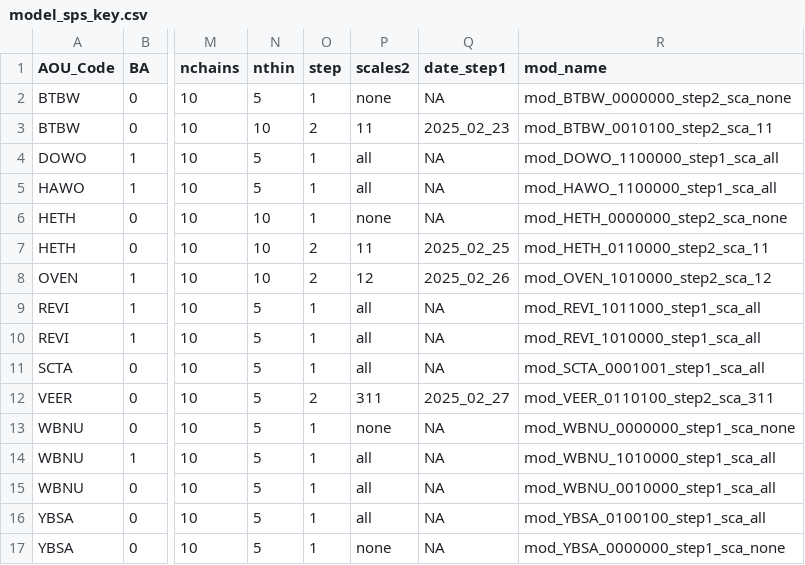
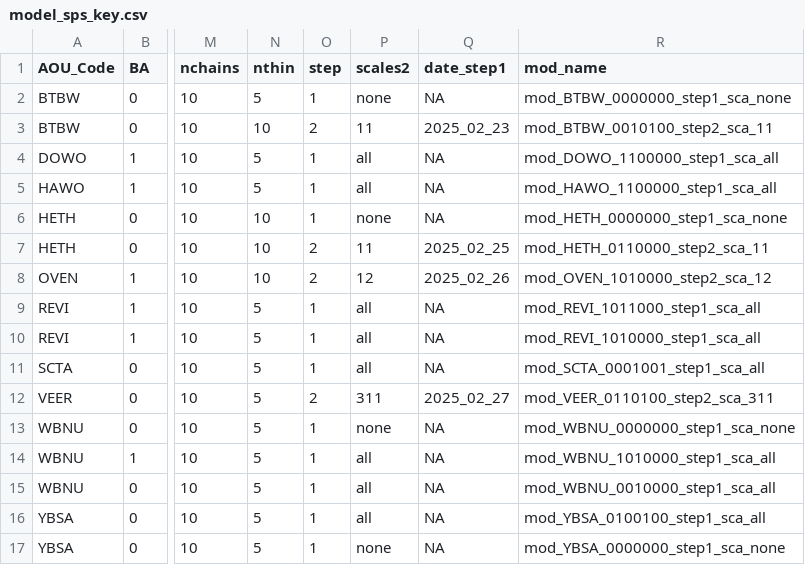
Before and after one commit to br-amaral/NPS_bird, a CSV file: code/fit_model/model_sps_key.csv, drawn as a sheet; only a part is shown, gaps mark what is left out; the diff names each change by its address in the sheet, - before the commit and + after, or states it on an @@ line.

Commit message:
missteps on model name

```diff
--- a/code/fit_model/model_sps_key.csv
+++ b/code/fit_model/model_sps_key.csv
-R2 (mod_name): mod_BTBW_0000000_step2_sca_none
+R2 (mod_name): mod_BTBW_0000000_step1_sca_none
-R6 (mod_name): mod_HETH_0000000_step2_sca_none
+R6 (mod_name): mod_HETH_0000000_step1_sca_none
```
